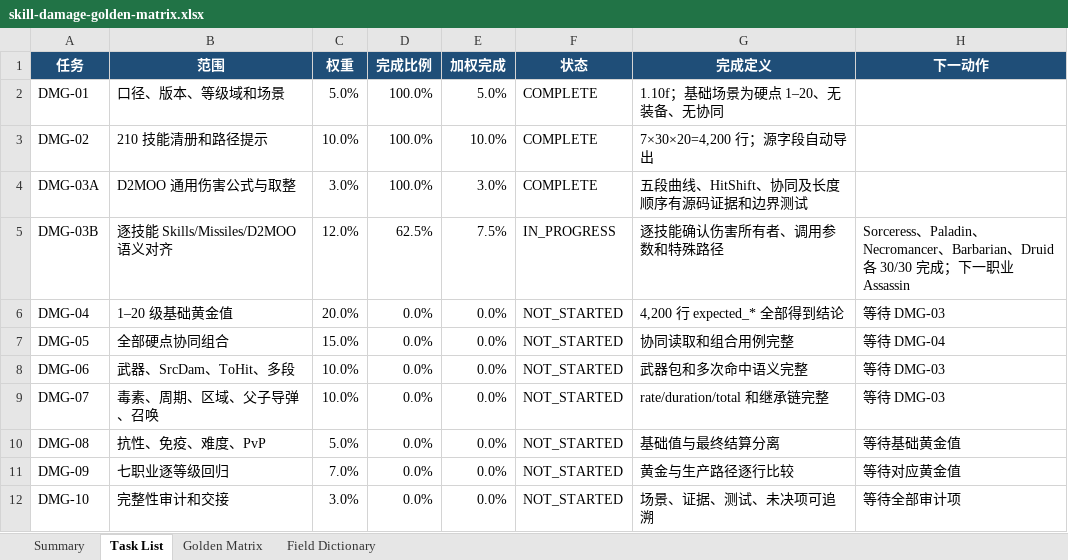
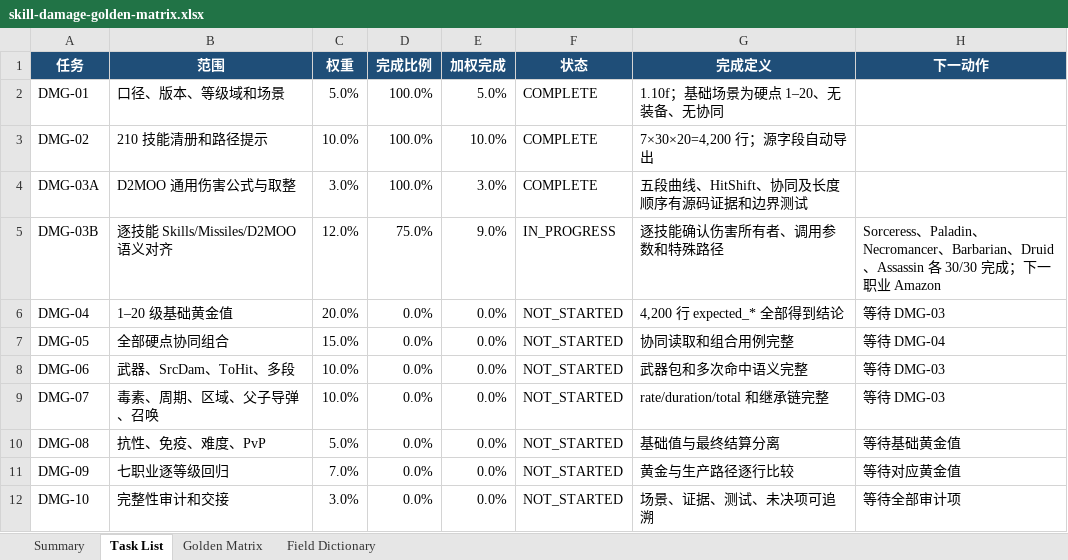
Before and after one commit to femgwei/riiablo, an Excel workbook: docs/skill-damage-golden-matrix.xlsx, sheet Task List, drawn as a sheet; values as stored, in another font and other column widths than the file's, no borders; table styles not drawn; the diff names each change by its address in the sheet, - before the commit and + after, or states it on an @@ line.

Commit message:
docs: audit Assassin damage ownership

```diff
--- a/docs/skill-damage-golden-matrix.xlsx (sheet Task List)
+++ b/docs/skill-damage-golden-matrix.xlsx (sheet Task List)
-D5 (完成比例): 62.5%
+D5 (完成比例): 75.0%
-E5 (加权完成): 7.5%
+E5 (加权完成): 9.0%
-H5 (下一动作): …、Druid 各 30/30 完成；下一职业 Assassin
+H5 (下一动作): …、Druid、Assassin 各 30/30 完成；下一职业 Amazon
```
Also changed, not shown: sheet Summary, 5 other files.
